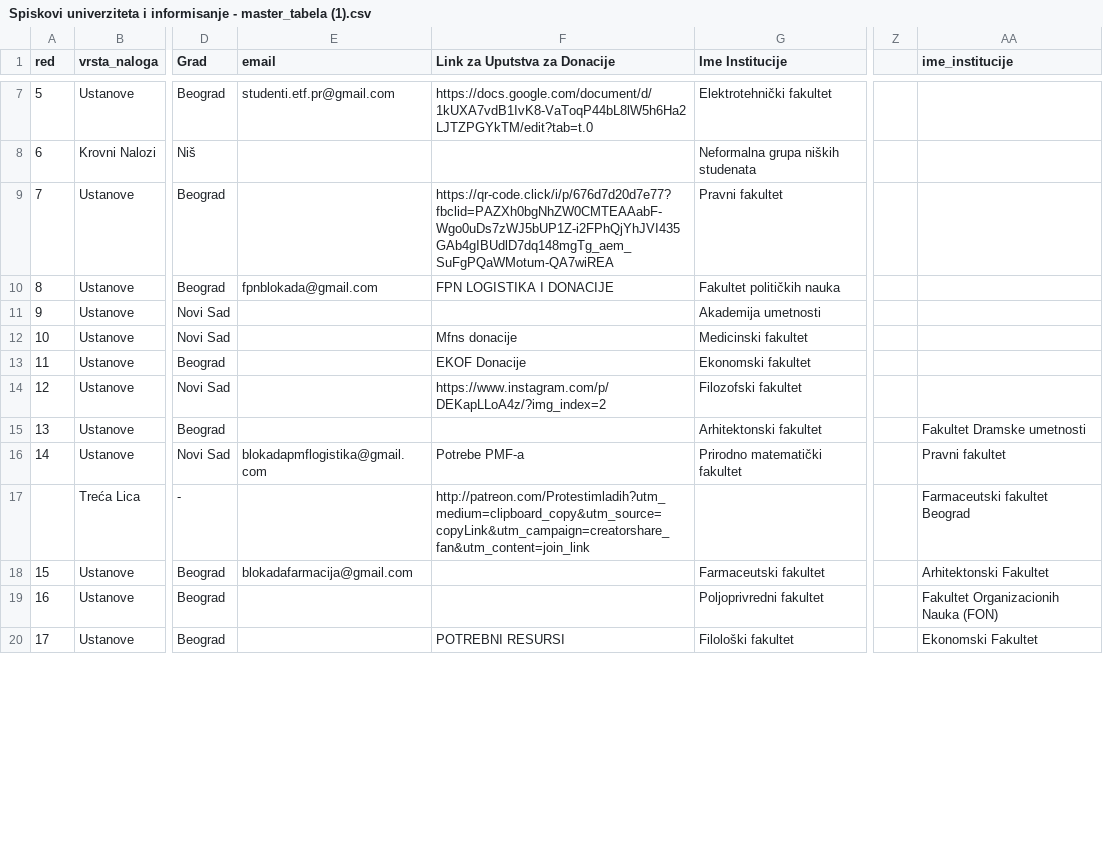
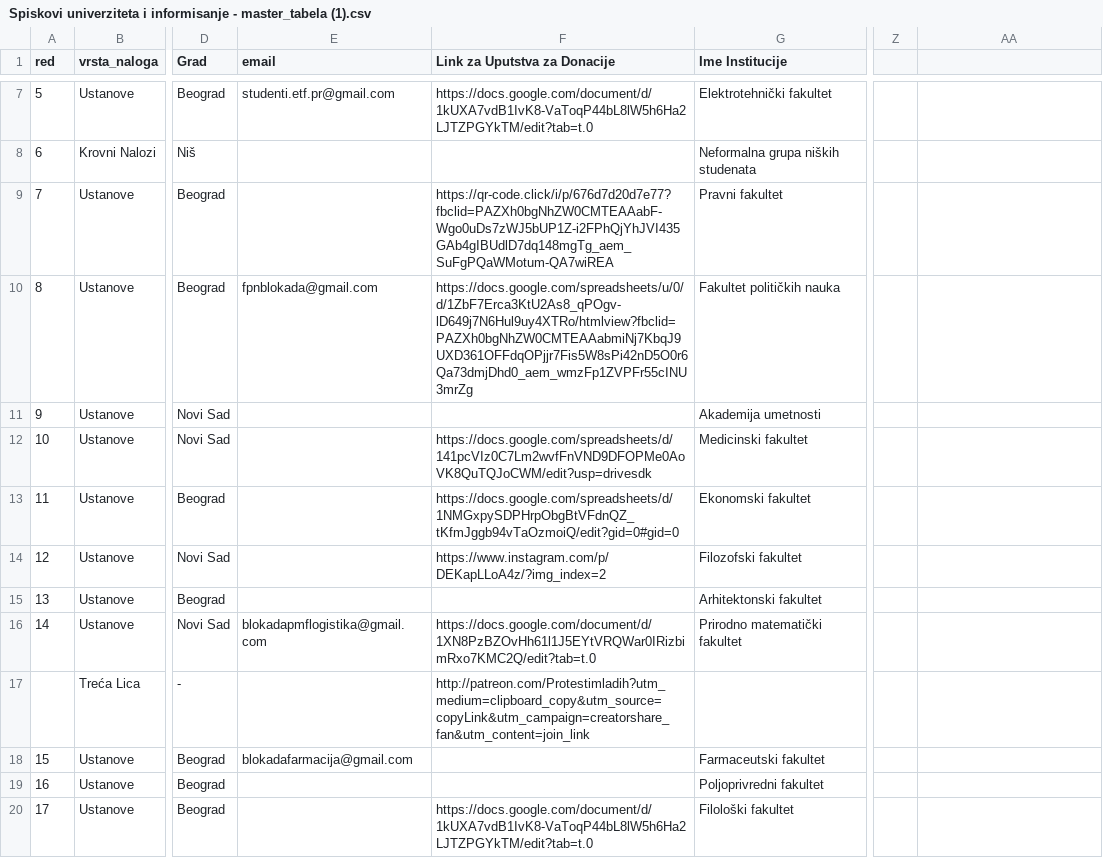
Before and after one commit to rajko-rad/podrzi-studente, a CSV file: public/Spiskovi univerziteta i informisanje - master_tabela (1).csv, drawn as a sheet; only a part is shown, gaps mark what is left out; the diff covers the shown part only; the diff names each change by its address in the sheet, - before the commit and + after, or states it on an @@ line.

Commit message:
Refactor UniversityTable and Demands components for improved layout and accessibility
- Adjusted CSS classes in UniversityTable for better responsiveness and spacing.
- Enhanced the layout of the Demands component by modifying the order of elements for a more intuitive design.
- Updated the CSV file for educational institutions, adding new resource links and contact information for better accessibility.
- Ensured consistency in data formatting and improved descriptions for several student organizations.

```diff
--- a/public/Spiskovi univerziteta i informisanje - master_tabela (1).csv
+++ b/public/Spiskovi univerziteta i informisanje - master_tabela (1).csv
-AA1: ime_institucije
+AA1: (empty)
-F10 (Link za Uputstva za Donacije): FPN LOGISTIKA I DONACIJE
+F10 (Link za Uputstva za Donacije): https://docs.google.com/spreadsheets/u/0/d/1ZbF7Erca3KtU2As8_qPOgv-lD649j7N6Hul9uy4XTRo/htmlview?fbclid=PAZXh0bgNhZW0CMTEAAabmiNj7KbqJ9UXD361OFFdqOPjjr7Fis5W8sPi42nD5O0r6Qa73dmjDhd0_aem_wmzFp1ZVPFr55cINU3mrZg
-F12 (Link za Uputstva za Donacije): Mfns donacije
+F12 (Link za Uputstva za Donacije): https://docs.google.com/spreadsheets/d/141pcVIz0C7Lm2wvfFnVND9DFOPMe0AoVK8QuTQJoCWM/edit?usp=drivesdk
-F13 (Link za Uputstva za Donacije): EKOF Donacije
+F13 (Link za Uputstva za Donacije): https://docs.google.com/spreadsheets/d/1NMGxpySDPHrpObgBtVFdnQZ_tKfmJggb94vTaOzmoiQ/edit?gid=0#gid=0
-AA15: Fakultet Dramske umetnosti
+AA15: (empty)
-F16 (Link za Uputstva za Donacije): Potrebe PMF-a
+F16 (Link za Uputstva za Donacije): https://docs.google.com/document/d/1XN8PzBZOvHh61l1J5EYtVRQWar0IRizbimRxo7KMC2Q/edit?tab=t.0
-AA16: Pravni fakultet
+AA16: (empty)
-AA17: Farmaceutski fakultet Beograd
+AA17: (empty)
-AA18: Arhitektonski Fakultet
+AA18: (empty)
-AA19: Fakultet Organizacionih Nauka (FON)
+AA19: (empty)
-F20 (Link za Uputstva za Donacije): POTREBNI RESURSI
+F20 (Link za Uputstva za Donacije): https://docs.google.com/document/d/1kUXA7vdB1IvK8-VaToqP44bL8lW5h6Ha2LJTZPGYkTM/edit?tab=t.0
-AA20: Ekonomski Fakultet
+AA20: (empty)
```
Also changed, not shown: 26 edited cells elsewhere in this file, 2 other files.
